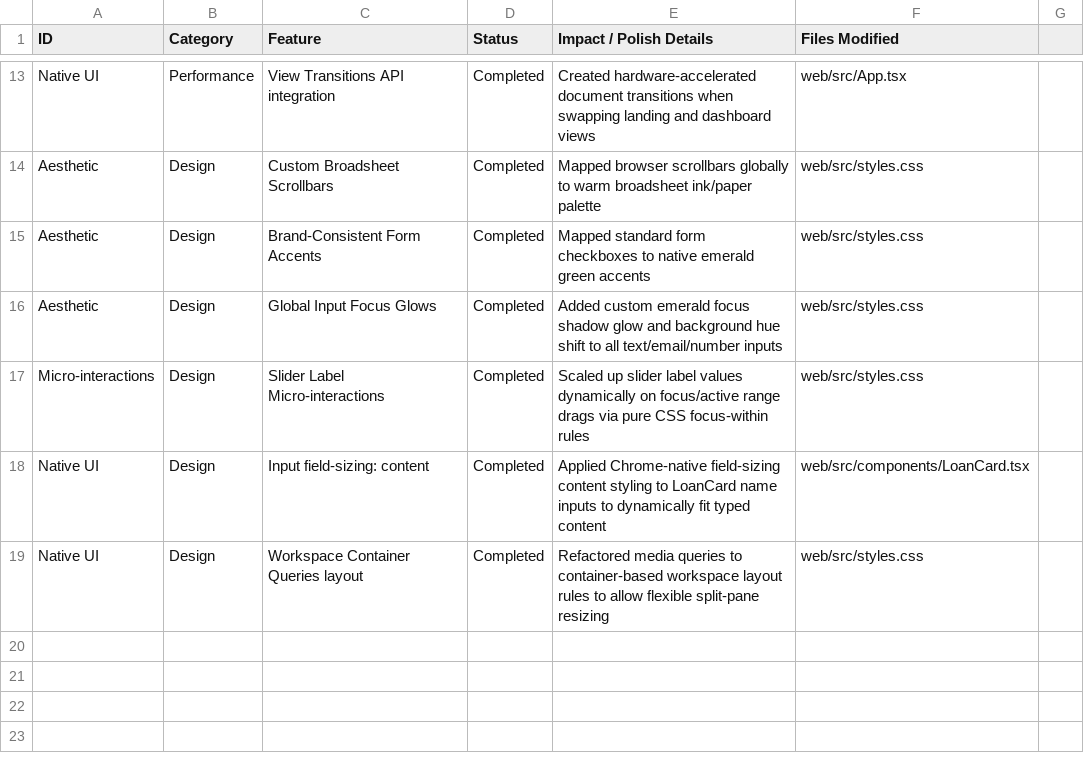
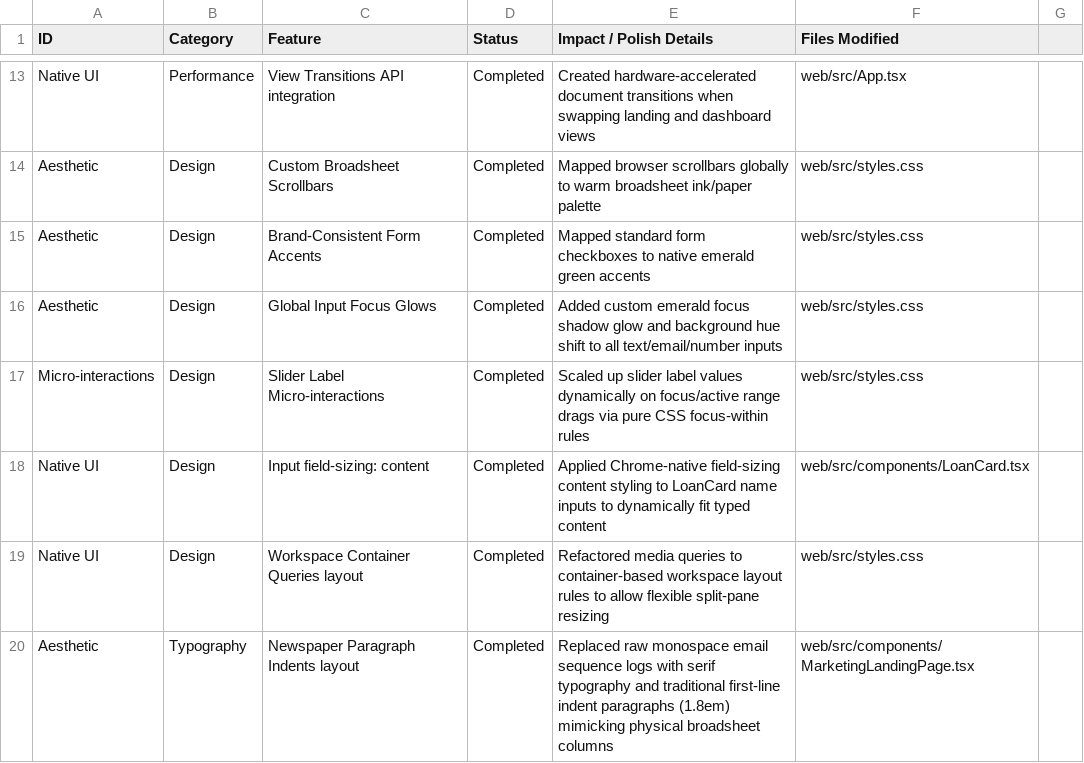
Before and after one commit to dharmik136/home-loan-planner, a CSV file: improvements_log.csv, drawn as a sheet; only a part is shown, gaps mark what is left out; the diff names each change by its address in the sheet, - before the commit and + after, or states it on an @@ line.

Commit message:
Update improvements_log.csv tracking record with broadsheet email paragraph indent layout updates

```diff
--- a/improvements_log.csv
+++ b/improvements_log.csv
+row 20: Aesthetic | Typography | Newspaper Paragraph Indents layout | Completed | Replaced raw monospace email sequence logs with serif typography and traditional first-line indent paragraphs (1.8em) mimicking physical broadsheet columns | web/src/components/MarketingLandingPage.tsx
```
